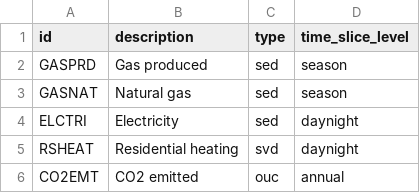
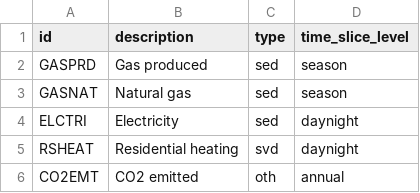
Before and after one commit to EnergySystemsModellingLab/MUSE_2.0, a CSV file: examples/simple/commodities.csv, drawn as a sheet.

Commit message:
Replace input/output commodities with "other" commodities
Closes #603.

```diff
--- a/examples/simple/commodities.csv
+++ b/examples/simple/commodities.csv
@@ -5,2 +5,2 @@ ELCTRI,Electricity,sed,daynight
 RSHEAT,Residential heating,svd,daynight
-CO2EMT,CO2 emitted,ouc,annual
+CO2EMT,CO2 emitted,oth,annual
```
Also changed, not shown: 1 other file.
